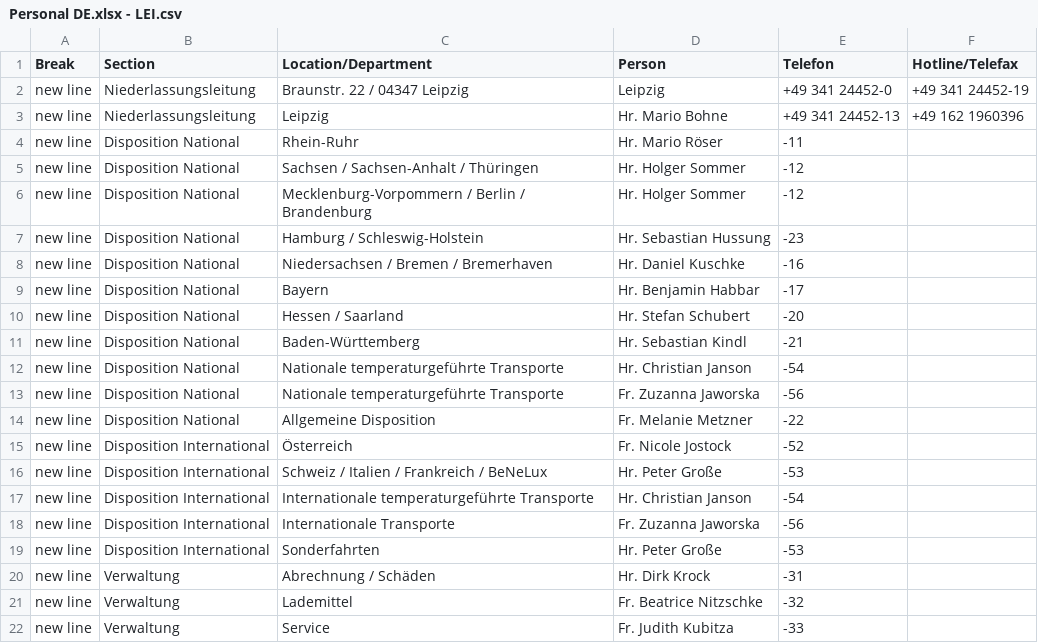
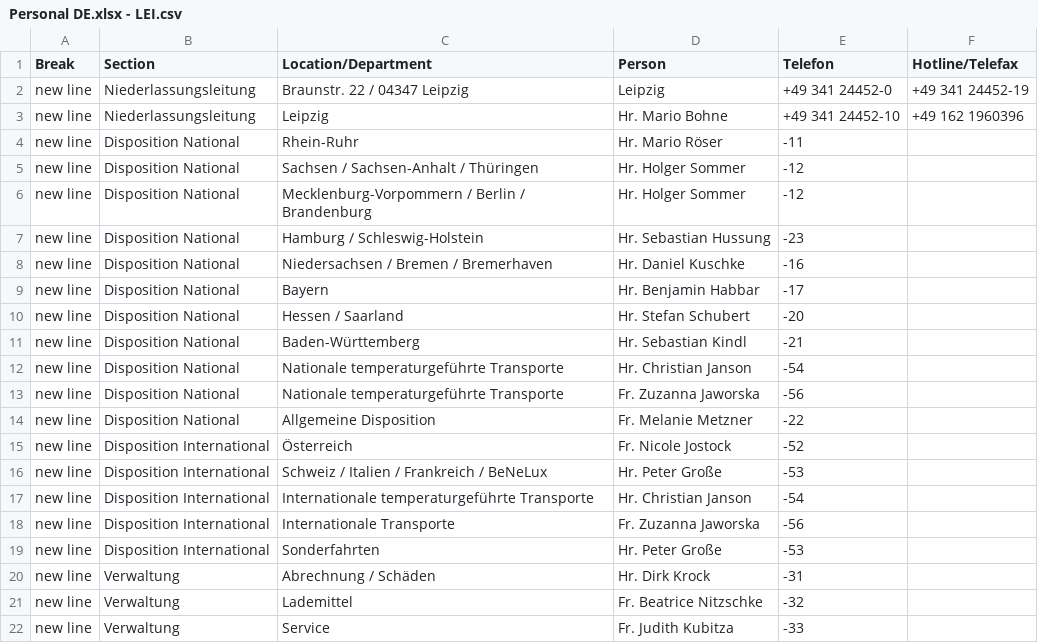
Before and after one commit to NeufraIT/neufra.eu, a CSV file: src/assets/files/locations/Personal DE.xlsx - LEI.csv, drawn as a sheet.

Commit message:
Fix LEI.csv (DW)

```diff
--- a/src/assets/files/locations/Personal DE.xlsx - LEI.csv
+++ b/src/assets/files/locations/Personal DE.xlsx - LEI.csv
@@ -2,3 +2,3 @@ Break,Section,Location/Department,Person,Telefon,Hotline/Telefax
 new line,Niederlassungsleitung,Braunstr. 22 / 04347 Leipzig ,Leipzig ,+49 341 24452-0,+49 341 24452-19
-new line,Niederlassungsleitung,Leipzig ,Hr. Mario Bohne ,+49 341 24452-13,+49 162 1960396
+new line,Niederlassungsleitung,Leipzig ,Hr. Mario Bohne ,+49 341 24452-10,+49 162 1960396
 new line,Disposition National,Rhein-Ruhr ,Hr. Mario Röser ,-11,
```
